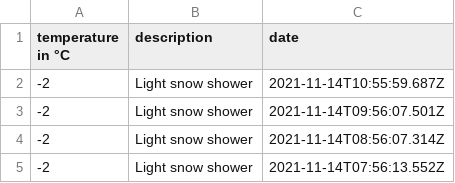
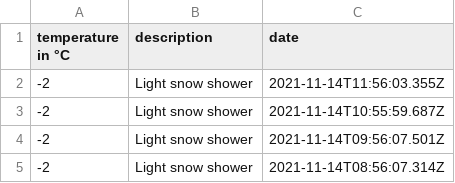
Before and after one commit to 102/omsk-weather, a CSV file: history.csv, drawn as a sheet; only a part is shown; the shorter side is filled out with more unchanged rows.

Commit message:
Flat: latest data (2021-11-14T11:56:03.548Z) {   "date": "2021-11-14T11:56:03.548Z",   "files": [     {       "name": "history.csv",       "deltaBytes": 47,       "source": "https://goweather.herokuapp.com/weather/omsk"     }   ] }

```diff
--- a/history.csv
+++ b/history.csv
@@ -1,2 +1,3 @@
 temperature in °C,description,date
+-2,Light snow shower,2021-11-14T11:56:03.355Z
 -2,Light snow shower,2021-11-14T10:55:59.687Z
```
